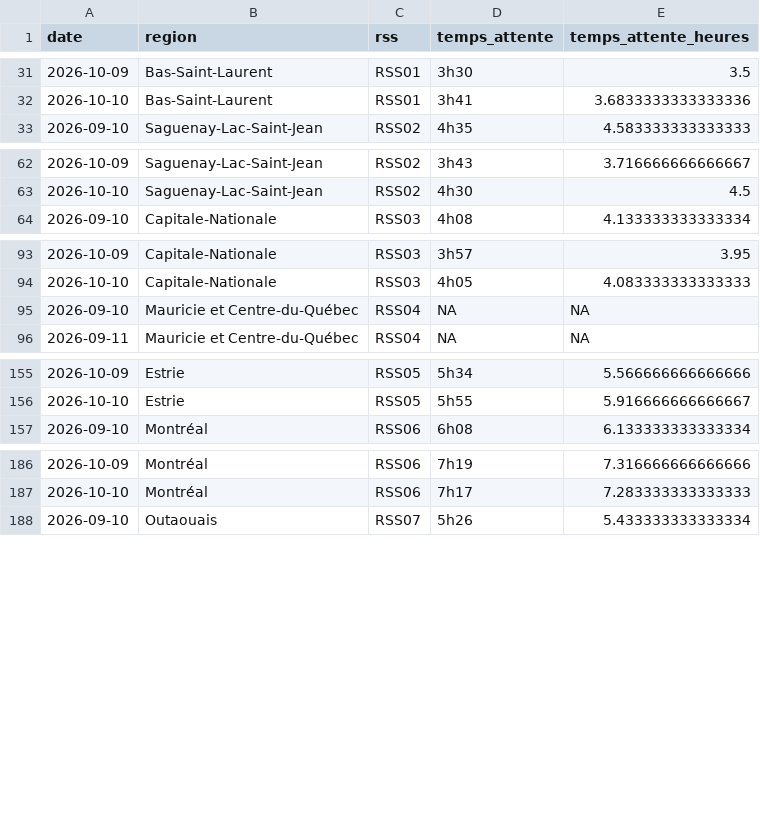
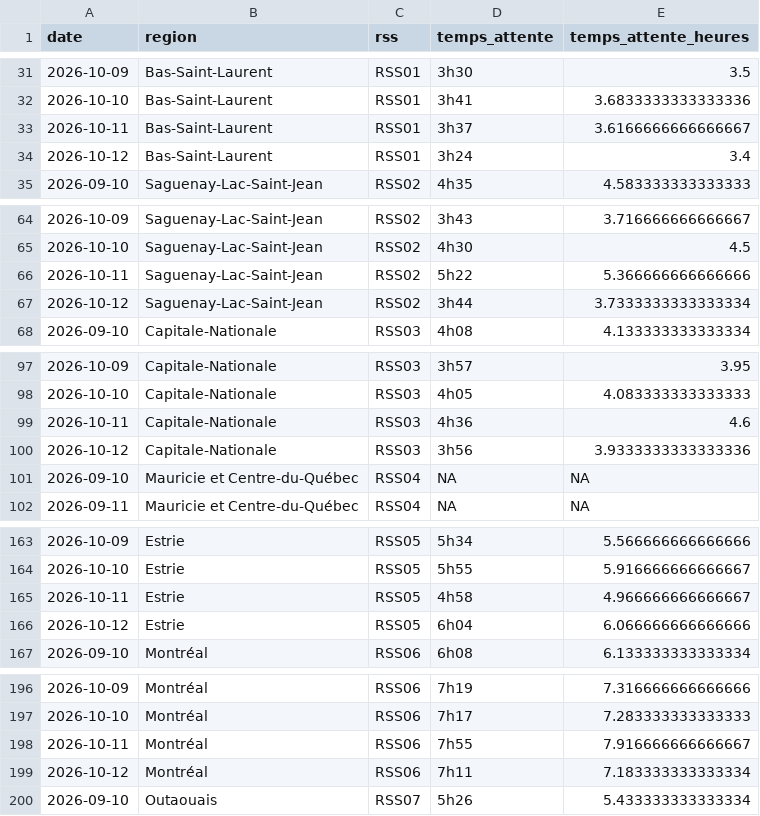
Before and after one commit to ninivecv/Projet-R, a CSV file: data/urgences_rss.csv, drawn as a sheet; only a part is shown, gaps mark what is left out; the diff covers the shown part only.

```diff
--- a/data/urgences_rss.csv
+++ b/data/urgences_rss.csv
@@ -32,2 +32,4 @@ date,region,rss,temps_attente,temps_attente_heures
 2026-10-10,Bas-Saint-Laurent,RSS01,3h41,3.6833333333333336
+2026-10-11,Bas-Saint-Laurent,RSS01,3h37,3.6166666666666667
+2026-10-12,Bas-Saint-Laurent,RSS01,3h24,3.4
 2026-09-10,Saguenay-Lac-Saint-Jean,RSS02,4h35,4.583333333333333
@@ -63,2 +65,4 @@ date,region,rss,temps_attente,temps_attente_heures
 2026-10-10,Saguenay-Lac-Saint-Jean,RSS02,4h30,4.5
+2026-10-11,Saguenay-Lac-Saint-Jean,RSS02,5h22,5.366666666666666
+2026-10-12,Saguenay-Lac-Saint-Jean,RSS02,3h44,3.7333333333333334
 2026-09-10,Capitale-Nationale,RSS03,4h08,4.133333333333334
@@ -94,2 +98,4 @@ date,region,rss,temps_attente,temps_attente_heures
 2026-10-10,Capitale-Nationale,RSS03,4h05,4.083333333333333
+2026-10-11,Capitale-Nationale,RSS03,4h36,4.6
+2026-10-12,Capitale-Nationale,RSS03,3h56,3.9333333333333336
 2026-09-10,Mauricie et Centre-du-Québec,RSS04,NA,NA
@@ -156,2 +164,4 @@ date,region,rss,temps_attente,temps_attente_heures
 2026-10-10,Estrie,RSS05,5h55,5.916666666666667
+2026-10-11,Estrie,RSS05,4h58,4.966666666666667
+2026-10-12,Estrie,RSS05,6h04,6.066666666666666
 2026-09-10,Montréal,RSS06,6h08,6.133333333333334
@@ -187,2 +197,4 @@ date,region,rss,temps_attente,temps_attente_heures
 2026-10-10,Montréal,RSS06,7h17,7.283333333333333
+2026-10-11,Montréal,RSS06,7h55,7.916666666666667
+2026-10-12,Montréal,RSS06,7h11,7.183333333333334
 2026-09-10,Outaouais,RSS07,5h26,5.433333333333334
```
Also changed, not shown: 22 added rows and 1 edited cell elsewhere in this file.
